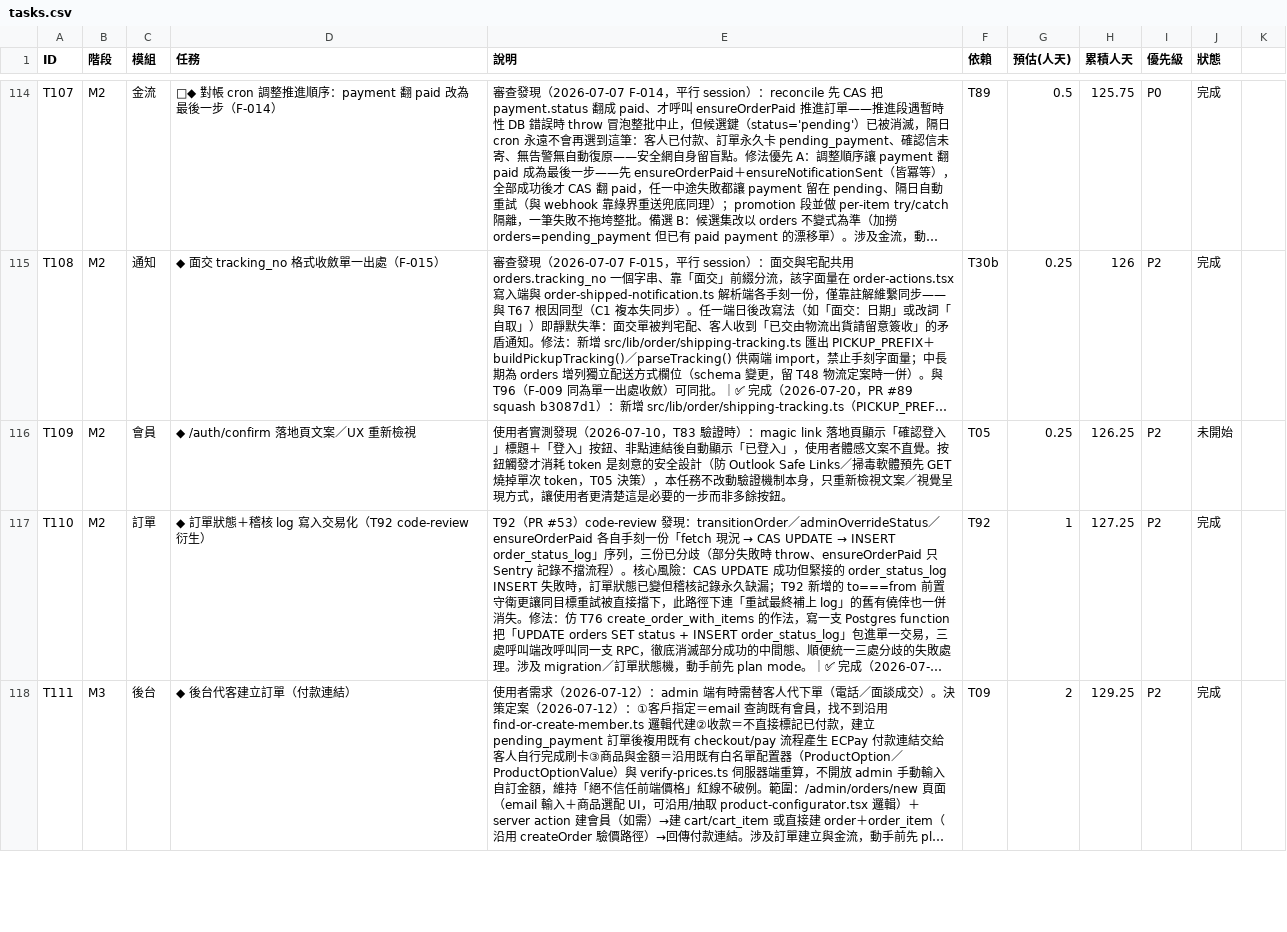
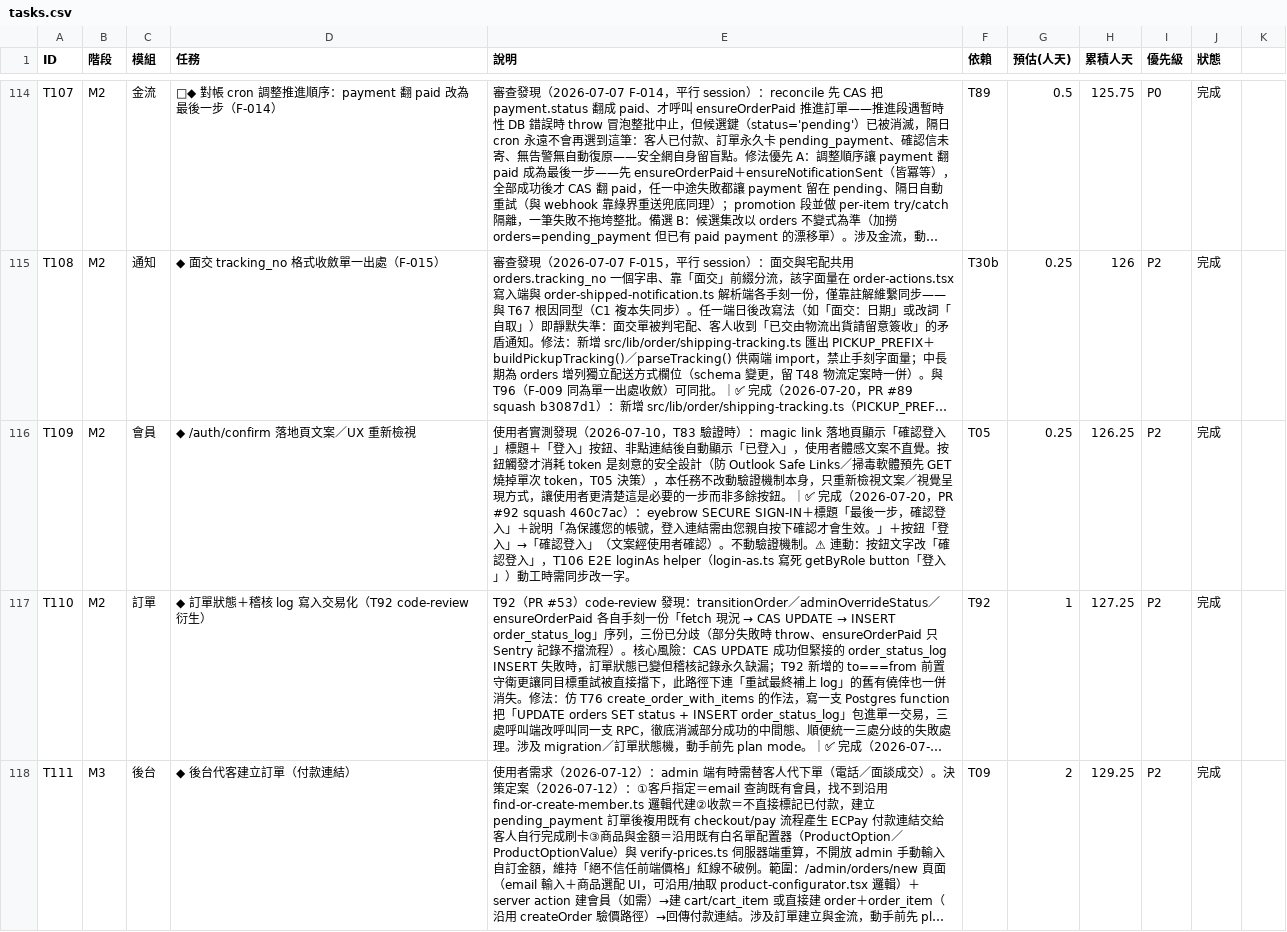
Before and after one commit to incantochen/incantochen, a CSV file: docs/tasks.csv, drawn as a sheet; only a part is shown, gaps mark what is left out; long unchanged cells end in …; the diff names each change by its address in the sheet, - before the commit and + after, or states it on an @@ line.

```diff
--- a/docs/tasks.csv
+++ b/docs/tasks.csv
-E116 (說明): …餘按鈕。
+E116 (說明): …餘按鈕。｜✅ 完成（2026-07-20，PR #92 squash 460c7ac）：eyebrow SECURE SIGN-IN＋標題「最後一步，確認登入」＋說明「為保護您的帳號，登入連結需由您親自按下確認才會生效。」＋按鈕「登入」→「確認登入」（文案經使用者確認）。不動驗證機制。⚠ 連動：按鈕文字改「確認登入」，T106 E2E loginAs helper（login-as.ts 寫死 getByRole button「登入」）動工時需同步改一字。
-J116 (狀態): 未開始
+J116 (狀態): 完成
```
